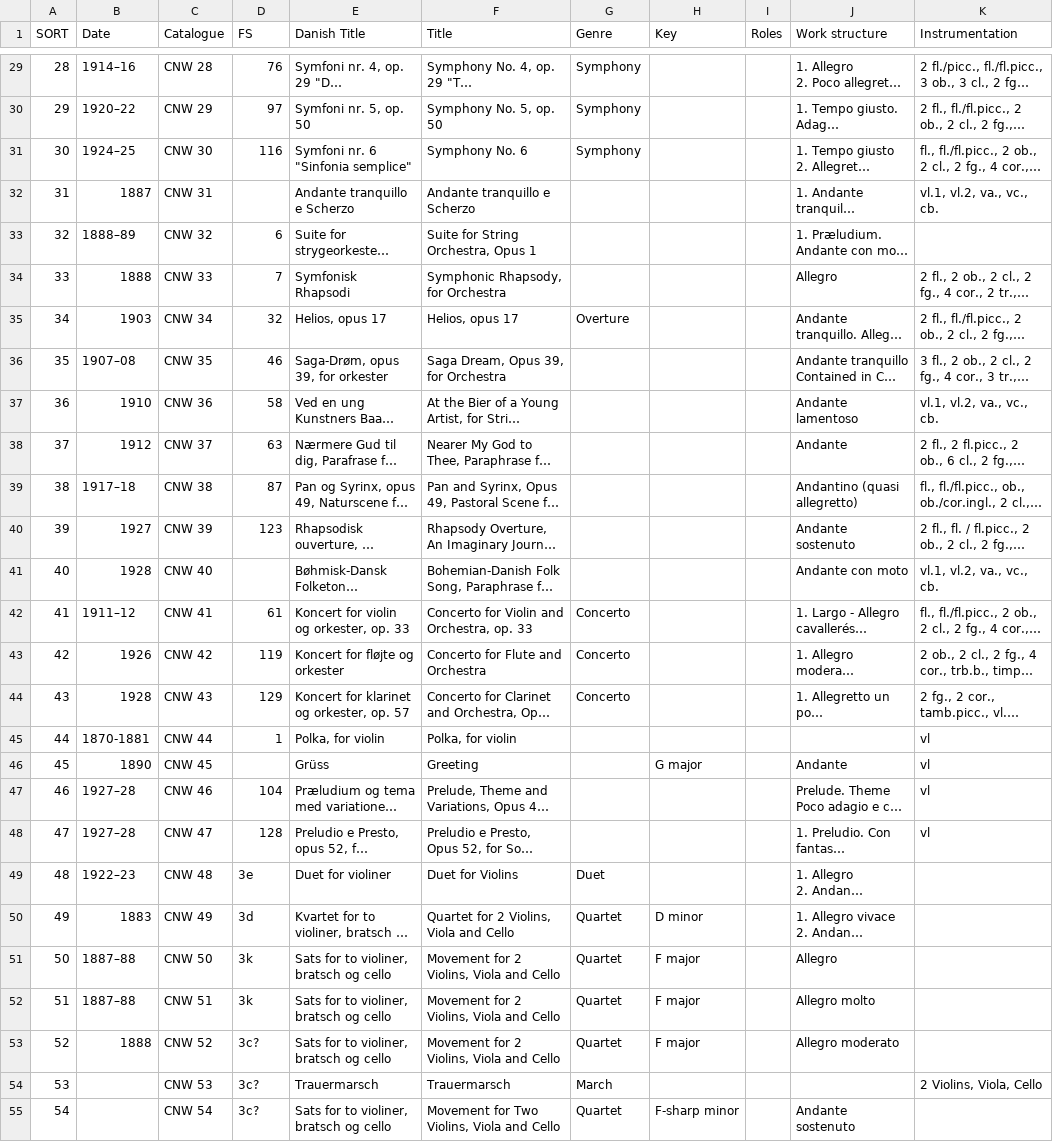
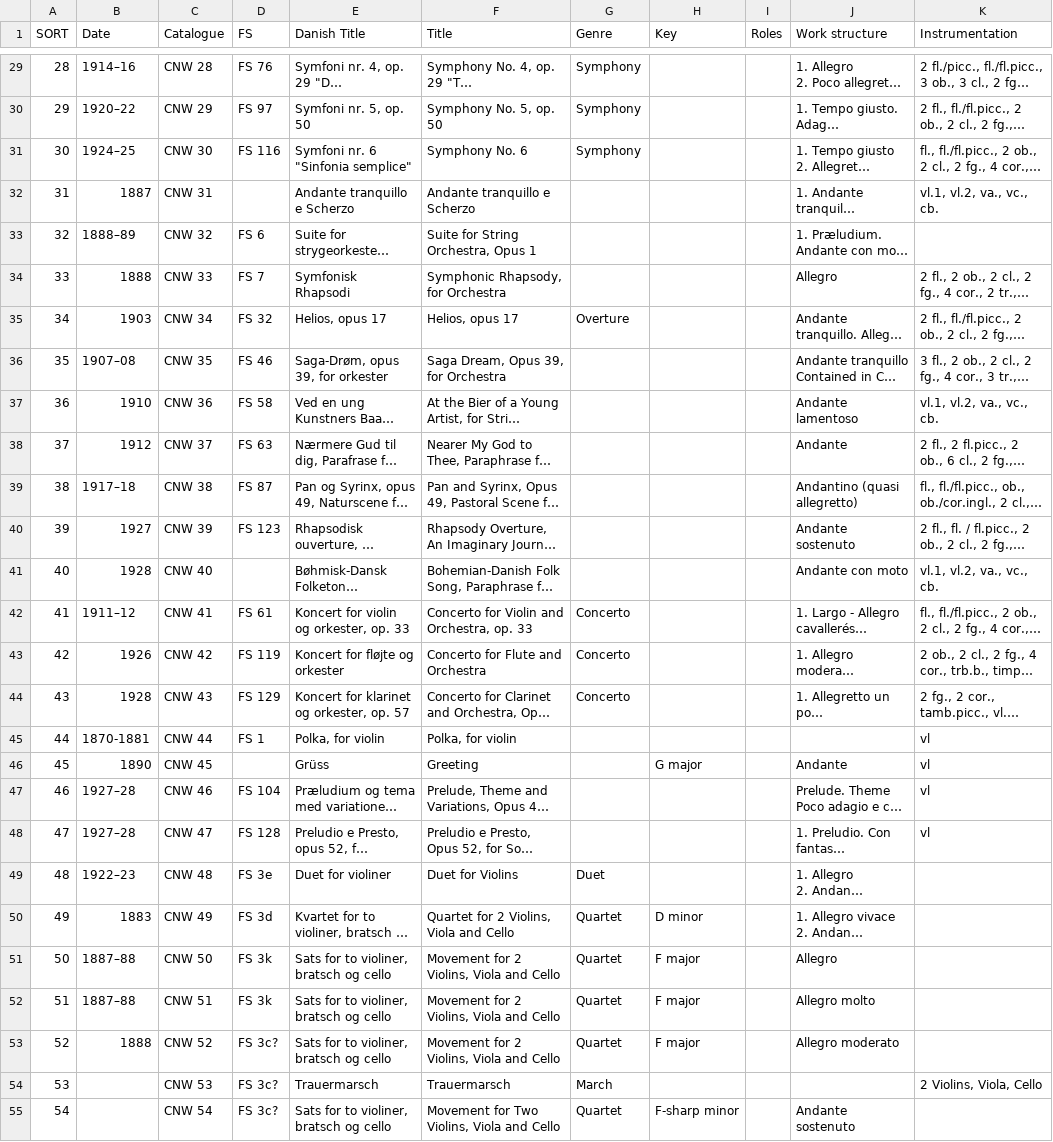
Before and after one commit to KenParker-CN/Konzert-database, a CSV file: data/catalogues/CNW.csv, drawn as a sheet; only a part is shown, gaps mark what is left out; long unchanged cells end in …; the diff covers the shown part only; the diff names each change by its address in the sheet, - before the commit and + after, or states it on an @@ line.

```diff
--- a/data/catalogues/CNW.csv
+++ b/data/catalogues/CNW.csv
-D29 (FS): 76
+D29 (FS): FS 76
-D30 (FS): 97
+D30 (FS): FS 97
-D31 (FS): 116
+D31 (FS): FS 116
-D33 (FS): 6
+D33 (FS): FS 6
-D34 (FS): 7
+D34 (FS): FS 7
-D35 (FS): 32
+D35 (FS): FS 32
-D36 (FS): 46
+D36 (FS): FS 46
-D37 (FS): 58
+D37 (FS): FS 58
-D38 (FS): 63
+D38 (FS): FS 63
-D39 (FS): 87
+D39 (FS): FS 87
-D40 (FS): 123
+D40 (FS): FS 123
-D42 (FS): 61
+D42 (FS): FS 61
-D43 (FS): 119
+D43 (FS): FS 119
-D44 (FS): 129
+D44 (FS): FS 129
-D45 (FS): 1
+D45 (FS): FS 1
-D47 (FS): 104
+D47 (FS): FS 104
-D48 (FS): 128
+D48 (FS): FS 128
-D49 (FS): 3e
+D49 (FS): FS 3e
-D50 (FS): 3d
+D50 (FS): FS 3d
-D51:D52 (FS): 3k
+D51:D52 (FS): FS 3k
-D53:D55 (FS): 3c?
+D53:D55 (FS): FS 3c?
```
Also changed, not shown: 60 edited cells elsewhere in this file.
